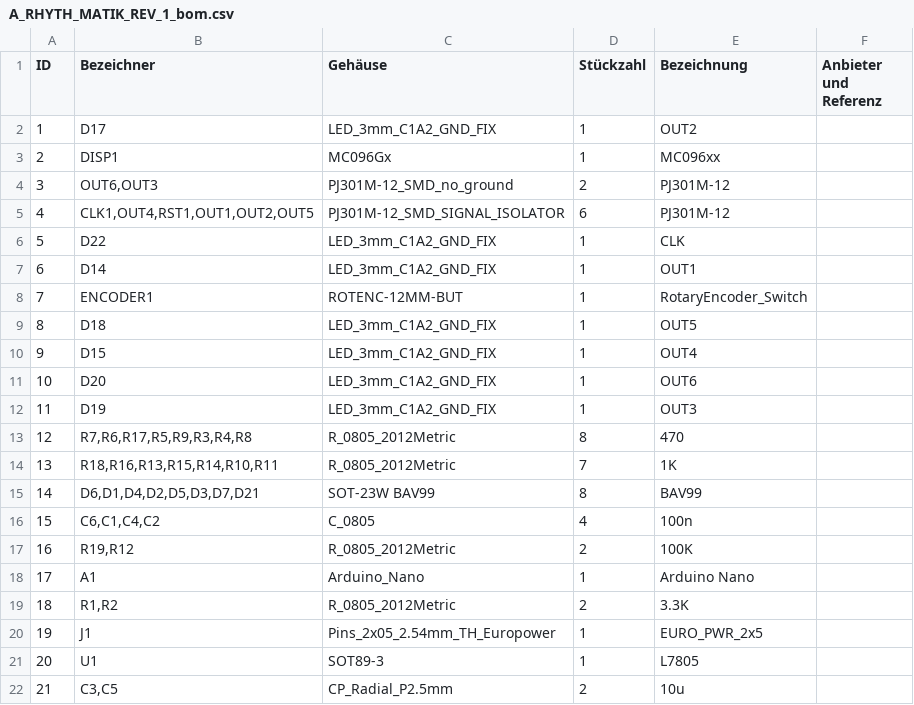
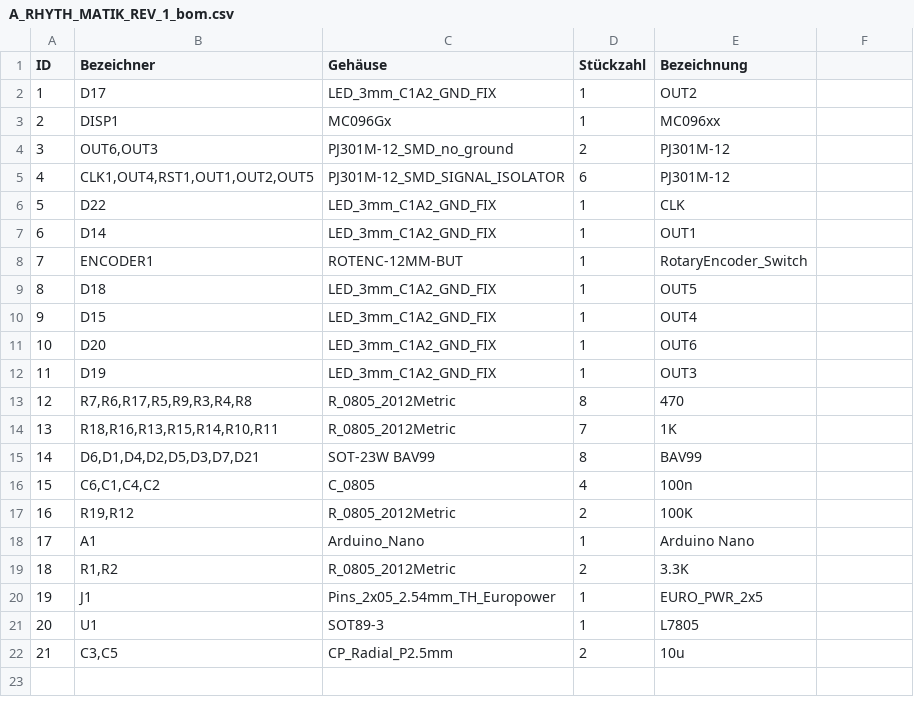
Before and after one commit to modulove/A-RYTH-MATIK, a CSV file: BOM/A_RHYTH_MATIK_REV_1_bom.csv, drawn as a sheet; the diff names each change by its address in the sheet, - before the commit and + after, or states it on an @@ line.

Commit message:
fix bom again

```diff
--- a/BOM/A_RHYTH_MATIK_REV_1_bom.csv
+++ b/BOM/A_RHYTH_MATIK_REV_1_bom.csv
-F1: Anbieter und Referenz
+F1: (empty)
```
